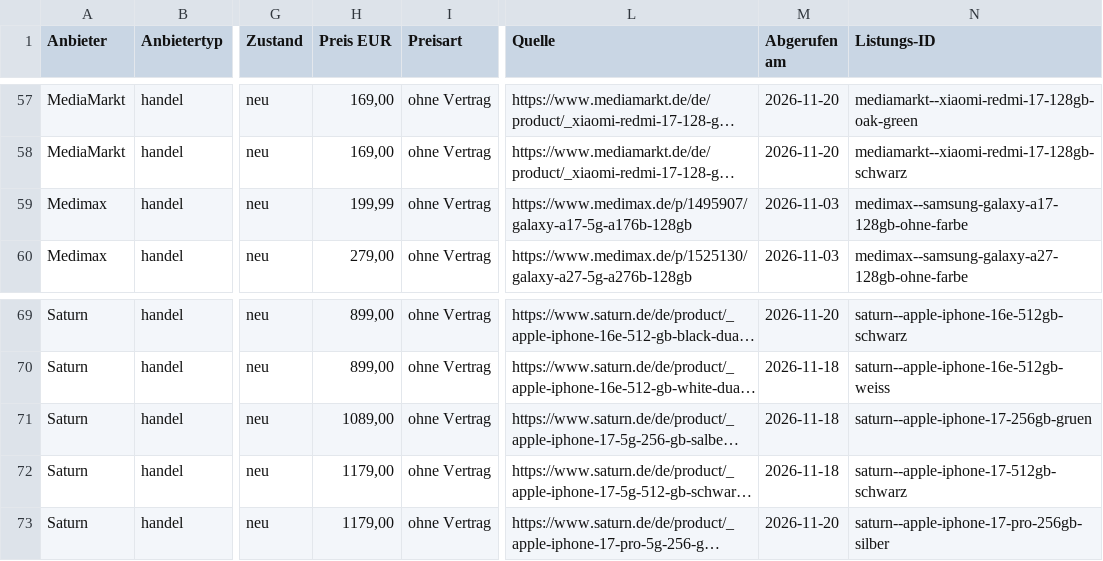
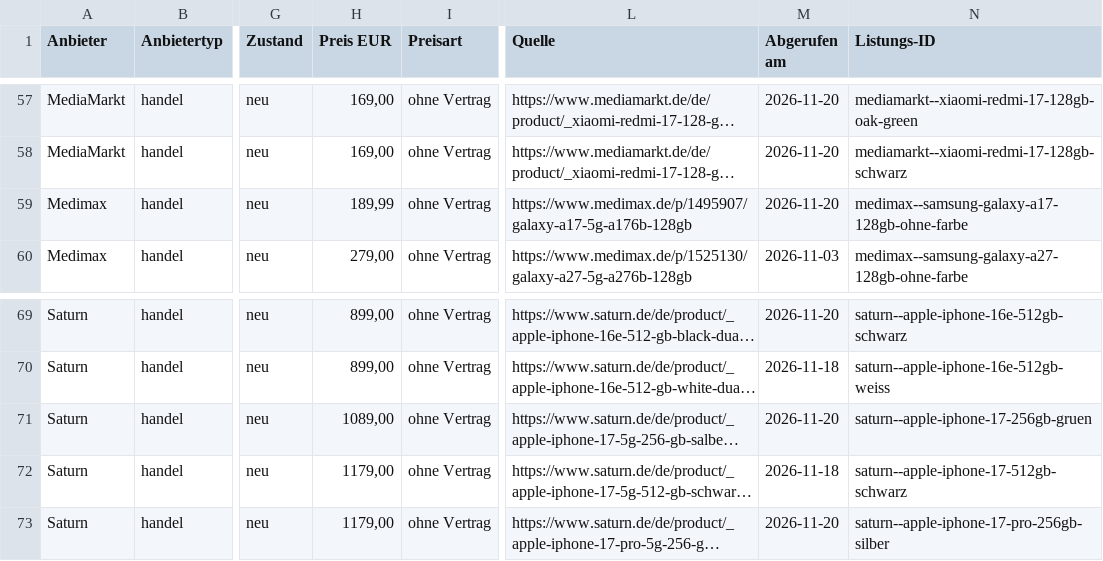
Before and after one commit to Antonio20045/telco-radar, a CSV file: site/exporte/geraete-aktuell.csv, drawn as a sheet; only a part is shown, gaps mark what is left out; long unchanged cells end in …; the diff names each change by its address in the sheet, - before the commit and + after, or states it on an @@ line.

```diff
--- a/site/exporte/geraete-aktuell.csv
+++ b/site/exporte/geraete-aktuell.csv
-H59 (Preis EUR): 199,99
+H59 (Preis EUR): 189,99
-M59 (Abgerufen am): 2026-11-03
+M59 (Abgerufen am): 2026-11-20
-M71 (Abgerufen am): 2026-11-18
+M71 (Abgerufen am): 2026-11-20
```
Also changed, not shown: site/exporte/geraete-historie.csv, 30 other files.
